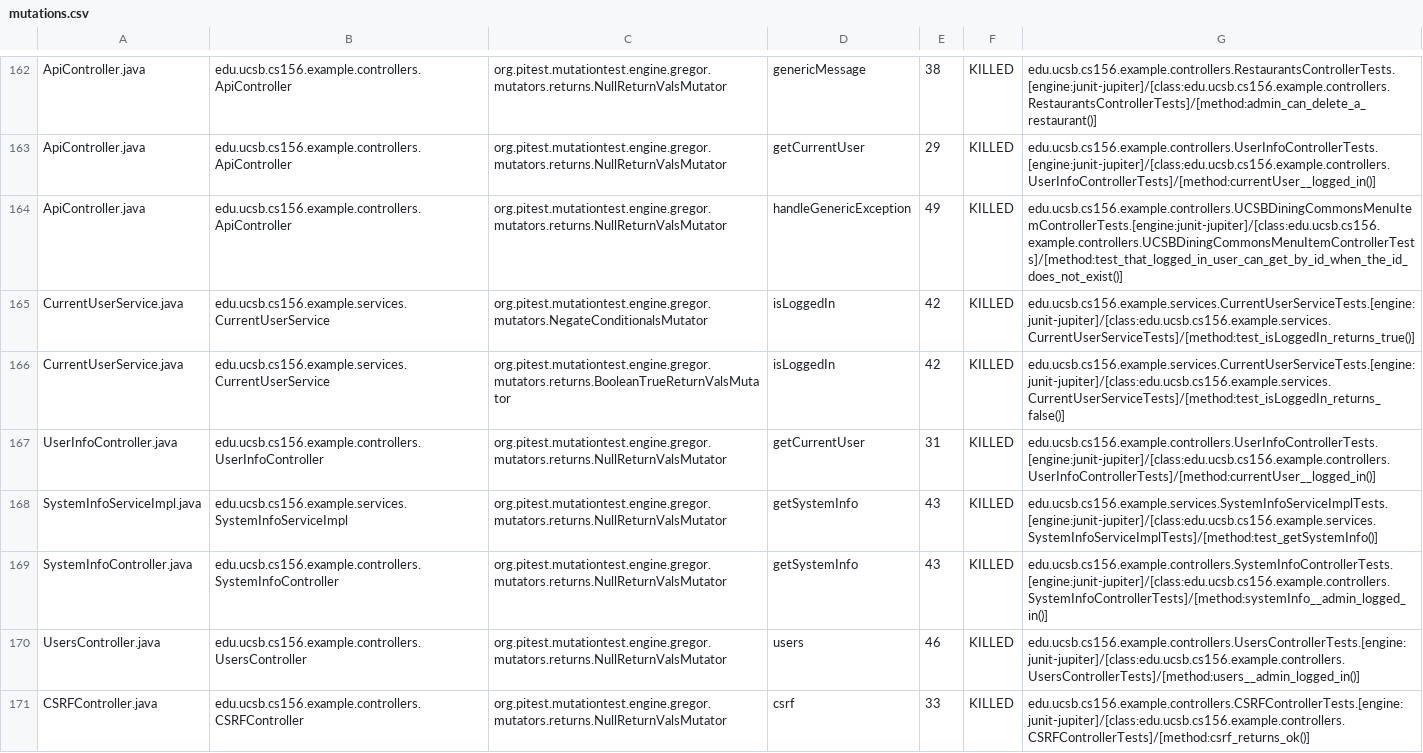
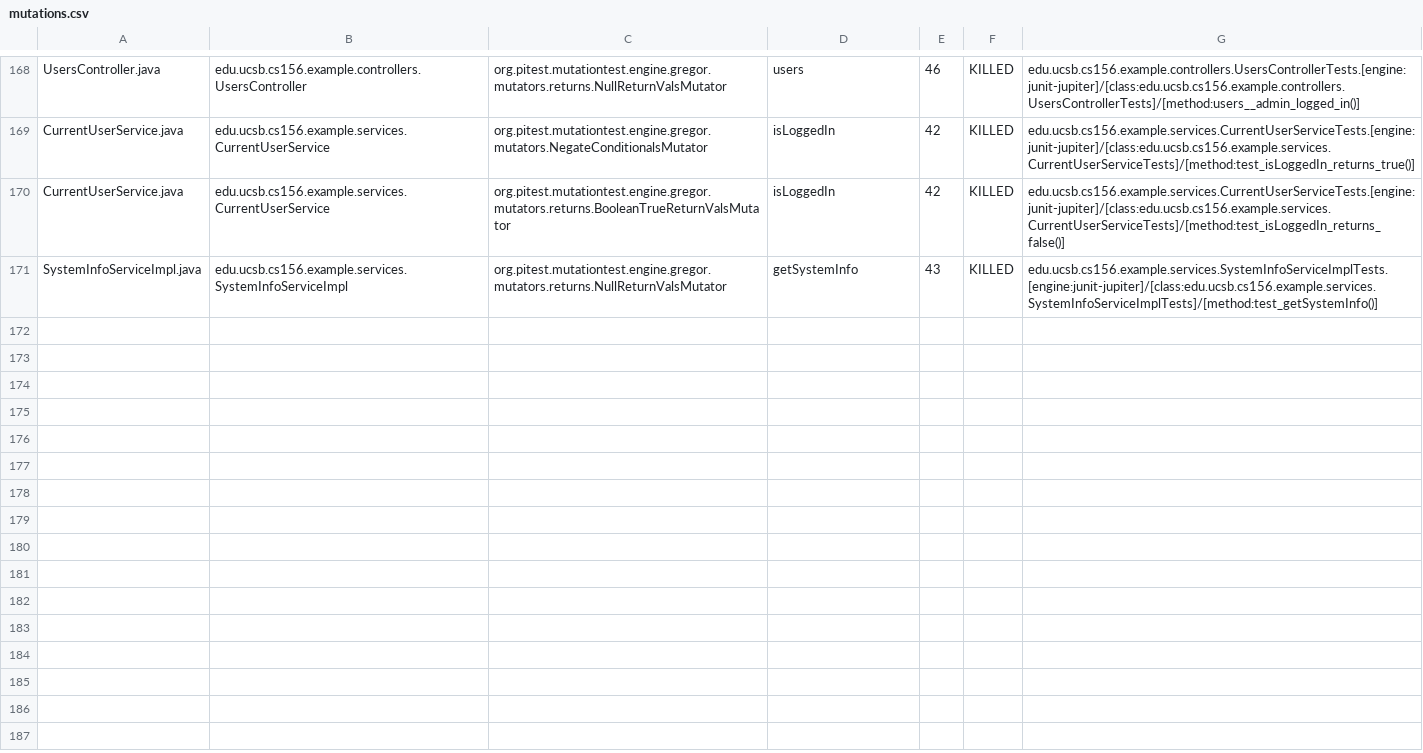
Before and after one commit to ucsb-cs156-f24/team02-f24-16, a CSV file: prs/93/pitest/mutations.csv, drawn as a sheet; only a part is shown, gaps mark what is left out; removed rows and columns are numbered as before the commit, all else as after; the diff covers the shown part only; the diff names each change by its address in the sheet, - before the commit and + after, or states it on an @@ line.

Commit message:
Deploying to gh-pages from @ ucsb-cs156-f24/team02-f24-16@ad9f3f76383d30c36d420869cbd0192056747093 🚀

```diff
--- a/prs/93/pitest/mutations.csv
+++ b/prs/93/pitest/mutations.csv
-A168: ApiController.java
+A168: UsersController.java
-B168: edu.ucsb.cs156.example.controllers.ApiController
+B168: edu.ucsb.cs156.example.controllers.UsersController
-D168: genericMessage
+D168: users
-E168: 38
+E168: 46
-G168: edu.ucsb.cs156.example.controllers.RestaurantsControllerTests.[engine:junit-jupiter]/[class:edu.ucsb.cs156.example.controllers.RestaurantsControllerTests]/[method:admin_can_delete_a_restaurant()]
+G168: edu.ucsb.cs156.example.controllers.UsersControllerTests.[engine:junit-jupiter]/[class:edu.ucsb.cs156.example.controllers.UsersControllerTests]/[method:users__admin_logged_in()]
@@ row 163 moved to row 2: ApiController.java @@
-row 164: ApiController.java | edu.ucsb.cs156.example.controllers.ApiController | org.pitest.mutationtest.engine.gregor.mutators.returns.NullReturnValsMutator | handleGenericException | 49 | KILLED | edu.ucsb.cs156.example.controllers.UCSBDiningCommonsMenuItemControllerTests.[engine:junit-jupiter]/[class:edu.ucsb.cs156.example.controllers.UCSBDiningCommonsMenuItemControllerTests]/[method:test_that_logged_in_user_can_get_by_id_when_the_id_does_not_exist()]
@@ row 169 moved to row 97: SystemInfoController.java @@
-row 170: UsersController.java | edu.ucsb.cs156.example.controllers.UsersController | org.pitest.mutationtest.engine.gregor.mutators.returns.NullReturnValsMutator | users | 46 | KILLED | edu.ucsb.cs156.example.controllers.UsersControllerTests.[engine:junit-jupiter]/[class:edu.ucsb.cs156.example.controllers.UsersControllerTests]/[method:users__admin_logged_in()]
@@ row 171 moved to row 23: CSRFController.java @@
```
Also changed, not shown: 2 added rows and 100 moved rows elsewhere in this file, 17 other files.
